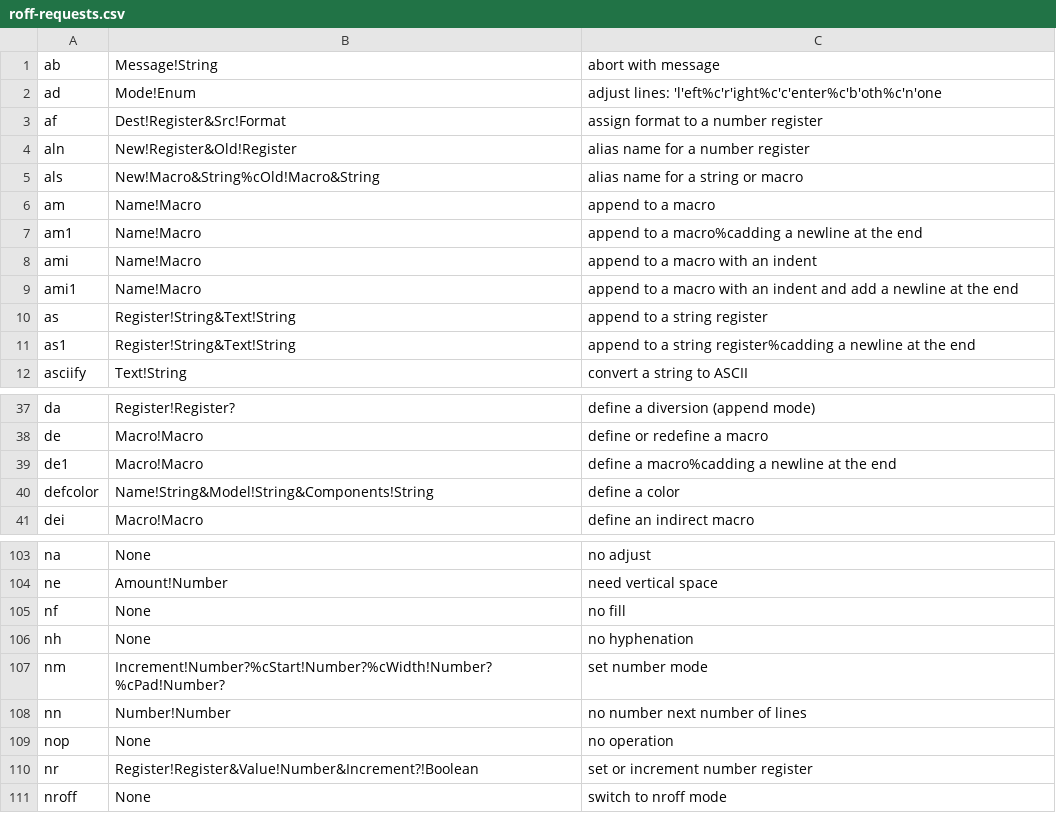
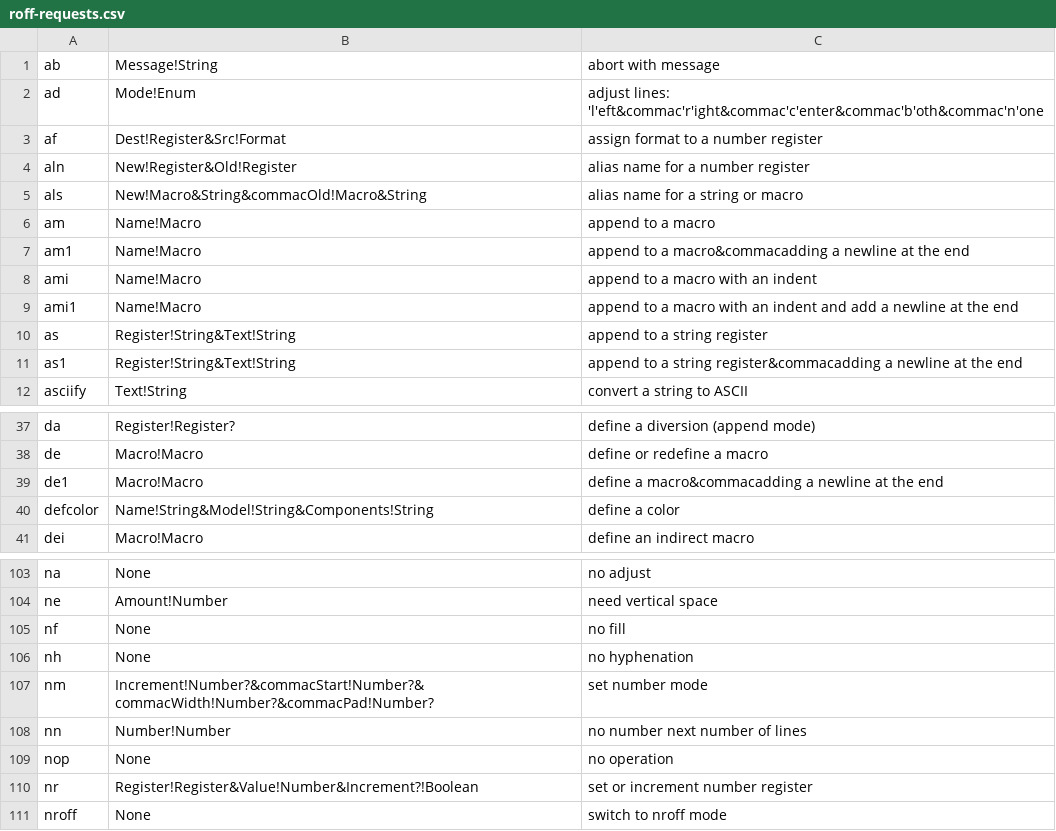
Before and after one commit to Chubek/roff-dossier, a CSV file: datasets/roff-requests.csv, drawn as a sheet; only a part is shown, gaps mark what is left out.

Commit message:
Fixed: The formatting of requests csv dataset

```diff
--- a/datasets/roff-requests.csv
+++ b/datasets/roff-requests.csv
@@ -1,8 +1,8 @@
 ab,Message!String,abort with message,
-ad,Mode!Enum,adjust lines: 'l'eft%c'r'ight%c'c'enter%c'b'oth%c'n'one,
+ad,Mode!Enum,adjust lines: 'l'eft&commac'r'ight&commac'c'enter&commac'b'oth&commac'n'one,
 af,Dest!Register&Src!Format,assign format to a number register,
 aln,New!Register&Old!Register,alias name for a number register,
-als,New!Macro&String%cOld!Macro&String,alias name for a string or macro,
+als,New!Macro&String&commacOld!Macro&String,alias name for a string or macro,
 am,Name!Macro,append to a macro,
-am1,Name!Macro,append to a macro%cadding a newline at the end,
+am1,Name!Macro,append to a macro&commacadding a newline at the end,
 ami,Name!Macro,append to a macro with an indent,
@@ -10,3 +10,3 @@ ami1,Name!Macro,append to a macro with an indent and add a newline at the end,
 as,Register!String&Text!String,append to a string register,
-as1,Register!String&Text!String,append to a string register%cadding a newline at the end,
+as1,Register!String&Text!String,append to a string register&commacadding a newline at the end,
 asciify,Text!String,convert a string to ASCII,
@@ -38,3 +38,3 @@ da,Register!Register?,define a diversion (append mode),
 de,Macro!Macro,define or redefine a macro,
-de1,Macro!Macro,define a macro%cadding a newline at the end,
+de1,Macro!Macro,define a macro&commacadding a newline at the end,
 defcolor,Name!String&Model!String&Components!String,define a color,
@@ -106,3 +106,3 @@ nf,None,no fill,
 nh,None,no hyphenation,
-nm,Increment!Number?%cStart!Number?%cWidth!Number?%cPad!Number?,set number mode,
+nm,Increment!Number?&commacStart!Number?&commacWidth!Number?&commacPad!Number?,set number mode,
 nn,Number!Number,no number next number of lines,
```
